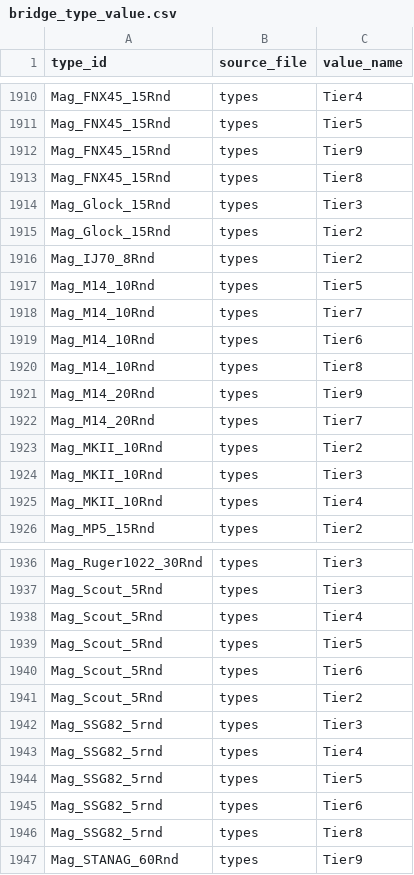
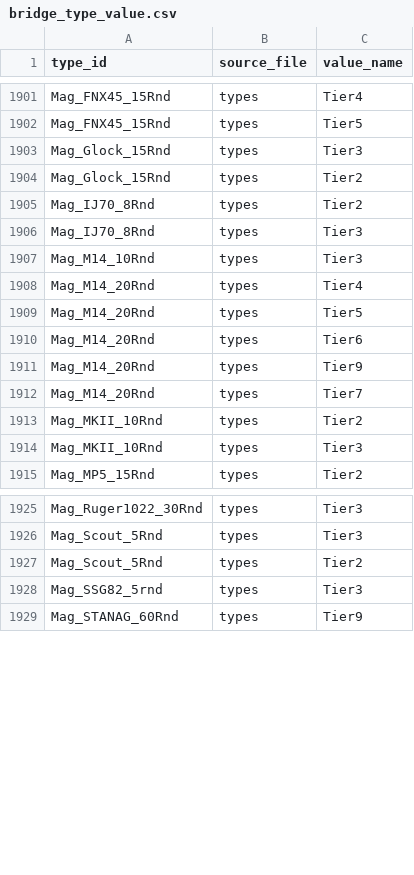
Before and after one commit to Andrew-InTheBox/Dayz-Expansion-DeerIsle, a CSV file: custom_scripts/dim_types/bridge_type_value.csv, drawn as a sheet; only a part is shown, gaps mark what is left out; the diff covers the shown part only.

```diff
--- a/custom_scripts/dim_types/bridge_type_value.csv
+++ b/custom_scripts/dim_types/bridge_type_value.csv
@@ -1911,4 +1902,2 @@ Mag_FNX45_15Rnd,types,Tier4
 Mag_FNX45_15Rnd,types,Tier5
-Mag_FNX45_15Rnd,types,Tier9
-Mag_FNX45_15Rnd,types,Tier8
 Mag_Glock_15Rnd,types,Tier3
@@ -1916,6 +1905,7 @@ Mag_Glock_15Rnd,types,Tier2
 Mag_IJ70_8Rnd,types,Tier2
-Mag_M14_10Rnd,types,Tier5
-Mag_M14_10Rnd,types,Tier7
-Mag_M14_10Rnd,types,Tier6
-Mag_M14_10Rnd,types,Tier8
+Mag_IJ70_8Rnd,types,Tier3
+Mag_M14_10Rnd,types,Tier3
+Mag_M14_20Rnd,types,Tier4
+Mag_M14_20Rnd,types,Tier5
+Mag_M14_20Rnd,types,Tier6
 Mag_M14_20Rnd,types,Tier9
@@ -1924,3 +1914,2 @@ Mag_MKII_10Rnd,types,Tier2
 Mag_MKII_10Rnd,types,Tier3
-Mag_MKII_10Rnd,types,Tier4
 Mag_MP5_15Rnd,types,Tier2
@@ -1937,11 +1926,4 @@ Mag_Ruger1022_30Rnd,types,Tier3
 Mag_Scout_5Rnd,types,Tier3
-Mag_Scout_5Rnd,types,Tier4
-Mag_Scout_5Rnd,types,Tier5
-Mag_Scout_5Rnd,types,Tier6
 Mag_Scout_5Rnd,types,Tier2
 Mag_SSG82_5rnd,types,Tier3
-Mag_SSG82_5rnd,types,Tier4
-Mag_SSG82_5rnd,types,Tier5
-Mag_SSG82_5rnd,types,Tier6
-Mag_SSG82_5rnd,types,Tier8
 Mag_STANAG_60Rnd,types,Tier9
```
Also changed, not shown: 9 added rows and 15 removed rows elsewhere in this file, custom_scripts/dim_types/dim_types.csv, custom_scripts/dim_types/dim_usages.csv, 11 other files.
